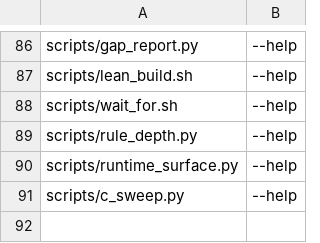
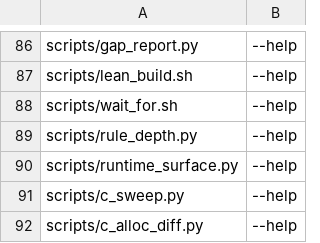
Before and after one commit to loft-lang/loft, a TSV file: scripts/windows_smoke.tsv, drawn as a sheet; only a part is shown, gaps mark what is left out.

```diff
--- a/scripts/windows_smoke.tsv
+++ b/scripts/windows_smoke.tsv
@@ -91 +91,2 @@ scripts/runtime_surface.py	--help
 scripts/c_sweep.py	--help
+scripts/c_alloc_diff.py	--help
```
Also changed, not shown: 3 other files.
